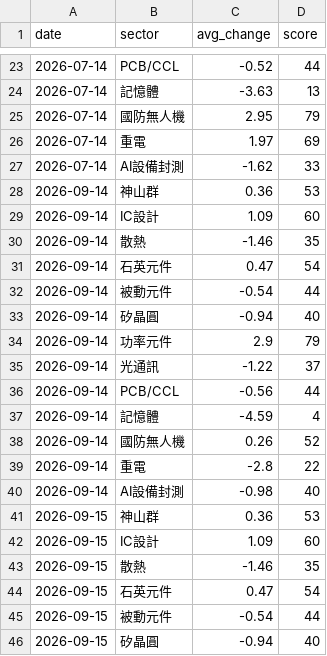
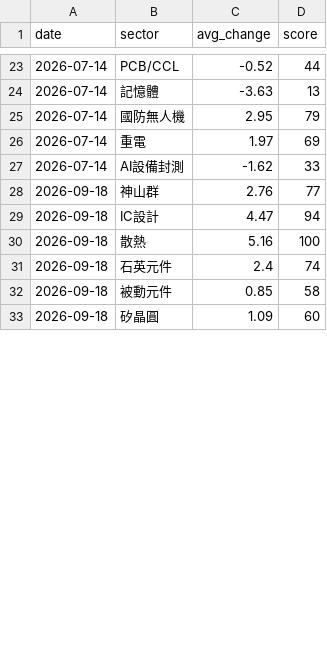
Before and after one commit to ChungHueiTsao/taiwan-dashboard, a CSV file: data/history.csv, drawn as a sheet; only a part is shown, gaps mark what is left out; the diff covers the shown part only.

Commit message:
chore: 更新歷史資料 2026-09-18 10:34

```diff
--- a/data/history.csv
+++ b/data/history.csv
@@ -27,20 +27,7 @@ date,sector,avg_change,score
 2026-07-14,AI設備封測,-1.62,33
-2026-09-14,神山群,0.36,53
-2026-09-14,IC設計,1.09,60
-2026-09-14,散熱,-1.46,35
-2026-09-14,石英元件,0.47,54
-2026-09-14,被動元件,-0.54,44
-2026-09-14,矽晶圓,-0.94,40
-2026-09-14,功率元件,2.9,79
-2026-09-14,光通訊,-1.22,37
-2026-09-14,PCB/CCL,-0.56,44
-2026-09-14,記憶體,-4.59,4
-2026-09-14,國防無人機,0.26,52
-2026-09-14,重電,-2.8,22
-2026-09-14,AI設備封測,-0.98,40
-2026-09-15,神山群,0.36,53
-2026-09-15,IC設計,1.09,60
-2026-09-15,散熱,-1.46,35
-2026-09-15,石英元件,0.47,54
-2026-09-15,被動元件,-0.54,44
-2026-09-15,矽晶圓,-0.94,40
+2026-09-18,神山群,2.76,77
+2026-09-18,IC設計,4.47,94
+2026-09-18,散熱,5.16,100
+2026-09-18,石英元件,2.4,74
+2026-09-18,被動元件,0.85,58
+2026-09-18,矽晶圓,1.09,60
```
Also changed, not shown: 7 added rows and 7 removed rows elsewhere in this file.
